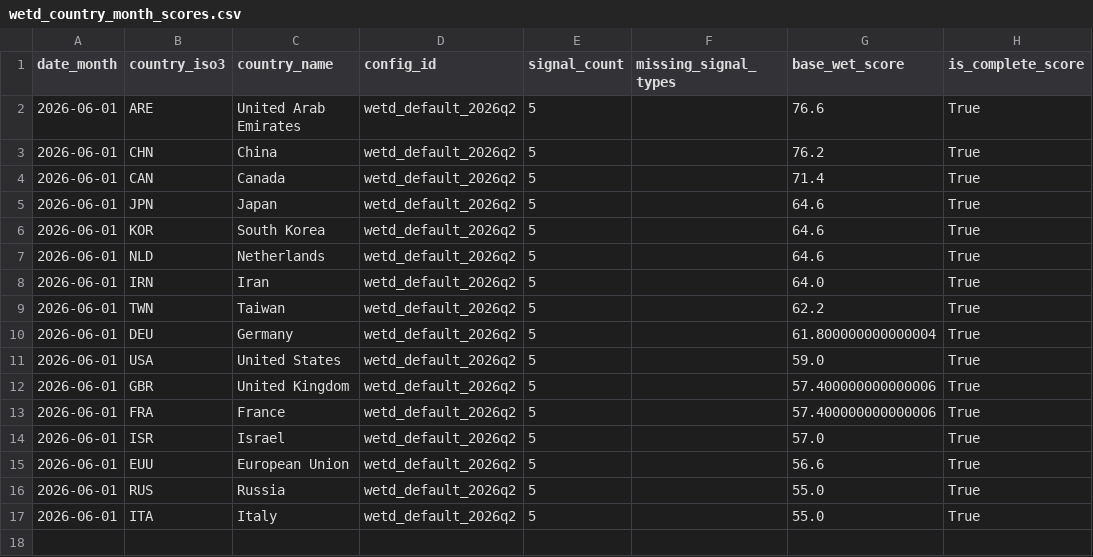
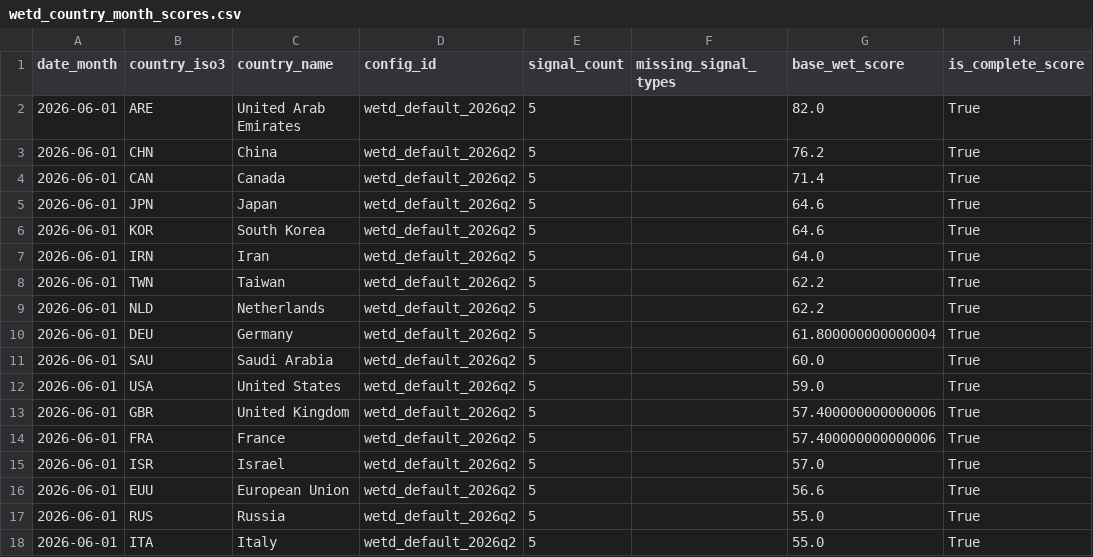
Before and after one commit to ReliOptic/world-model-2035, a CSV file: outputs/wetd/wetd_country_month_scores.csv, drawn as a sheet.

```diff
--- a/outputs/wetd/wetd_country_month_scores.csv
+++ b/outputs/wetd/wetd_country_month_scores.csv
@@ -1,3 +1,3 @@
 date_month,country_iso3,country_name,config_id,signal_count,missing_signal_types,base_wet_score,is_complete_score
-2026-06-01,ARE,United Arab Emirates,wetd_default_2026q2,5,,76.6,True
+2026-06-01,ARE,United Arab Emirates,wetd_default_2026q2,5,,82.0,True
 2026-06-01,CHN,China,wetd_default_2026q2,5,,76.2,True
@@ -6,6 +6,7 @@ date_month,country_iso3,country_name,config_id,signal_count,missing_signal_types
 2026-06-01,KOR,South Korea,wetd_default_2026q2,5,,64.6,True
-2026-06-01,NLD,Netherlands,wetd_default_2026q2,5,,64.6,True
 2026-06-01,IRN,Iran,wetd_default_2026q2,5,,64.0,True
 2026-06-01,TWN,Taiwan,wetd_default_2026q2,5,,62.2,True
+2026-06-01,NLD,Netherlands,wetd_default_2026q2,5,,62.2,True
 2026-06-01,DEU,Germany,wetd_default_2026q2,5,,61.800000000000004,True
+2026-06-01,SAU,Saudi Arabia,wetd_default_2026q2,5,,60.0,True
 2026-06-01,USA,United States,wetd_default_2026q2,5,,59.0,True
```
Also changed, not shown: data/wetd/seed/country_theater_exposure.csv, data/wetd/seed/dim_country.csv, 7 other files.
